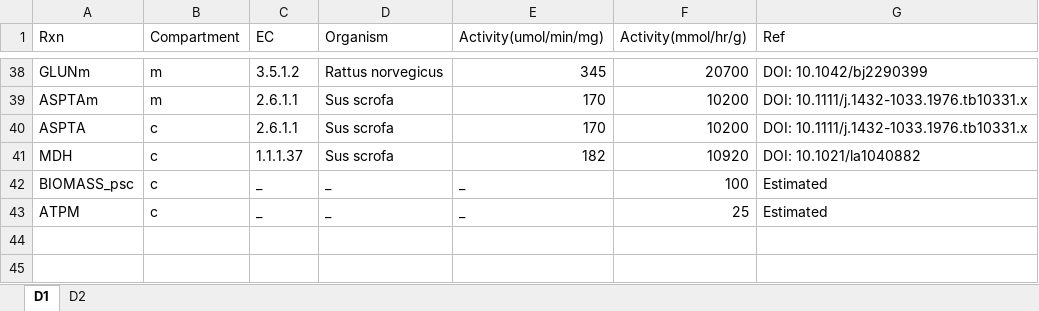
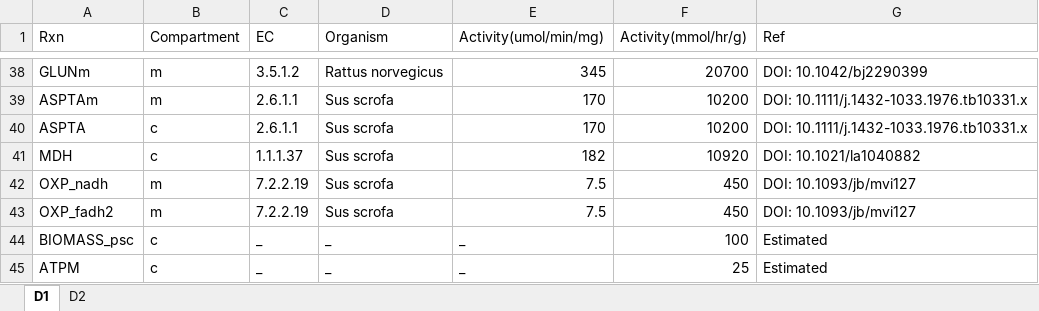
Before and after one commit to SizheQiu/PigGEM2025, an Excel workbook: data/gems/Parameters.xlsx, sheet D1, drawn as a sheet; only a part is shown, gaps mark what is left out; values as stored, in another font and other column widths than the file's, no borders; the diff names each change by its address in the sheet, - before the commit and + after, or states it on an @@ line.

```diff
--- a/data/gems/Parameters.xlsx (sheet D1)
+++ b/data/gems/Parameters.xlsx (sheet D1)
+row 42: OXP_nadh | m | 7.2.2.19 | Sus scrofa | 7.5 | 450 | DOI: 10.1093/jb/mvi127
+row 43: OXP_fadh2 | m | 7.2.2.19 | Sus scrofa | 7.5 | 450 | DOI: 10.1093/jb/mvi127
```
Also changed, not shown: 3 other files.
